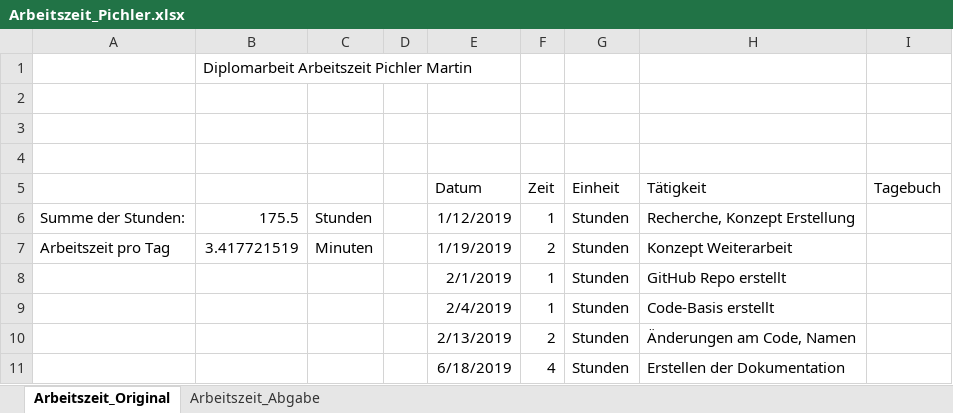
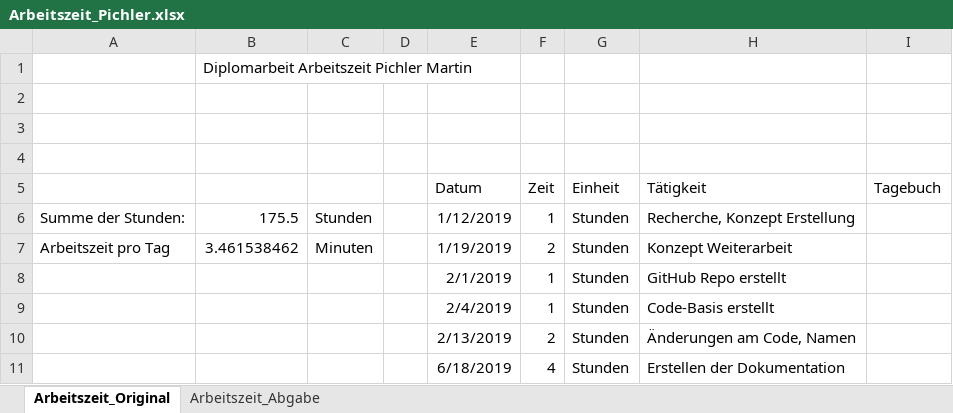
Before and after one commit to PichlerMartin/stream, an Excel workbook: docs/Arbeitszeit_Pichler.xlsx, sheet Arbeitszeit_Original, drawn as a sheet; only a part is shown; values as stored, in another font and other column widths than the file's, no borders; the diff names each change by its address in the sheet, - before the commit and + after, or states it on an @@ line.

```diff
--- a/docs/Arbeitszeit_Pichler.xlsx (sheet Arbeitszeit_Original)
+++ b/docs/Arbeitszeit_Pichler.xlsx (sheet Arbeitszeit_Original)
-B7: 3.417721519
+B7: 3.461538462
```
Also changed, not shown: sheet Arbeitszeit_Abgabe, 1 other file.
